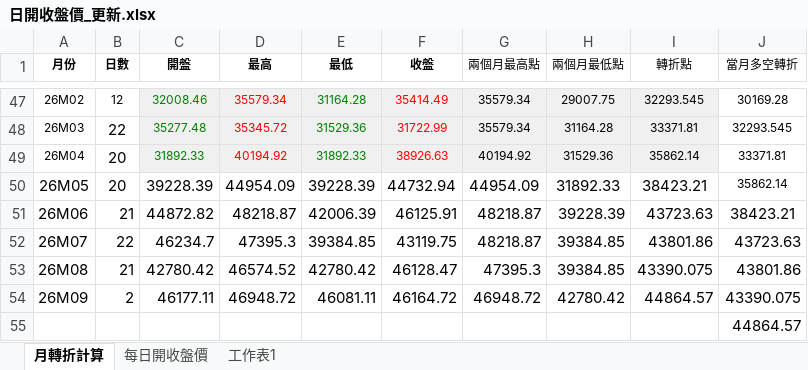
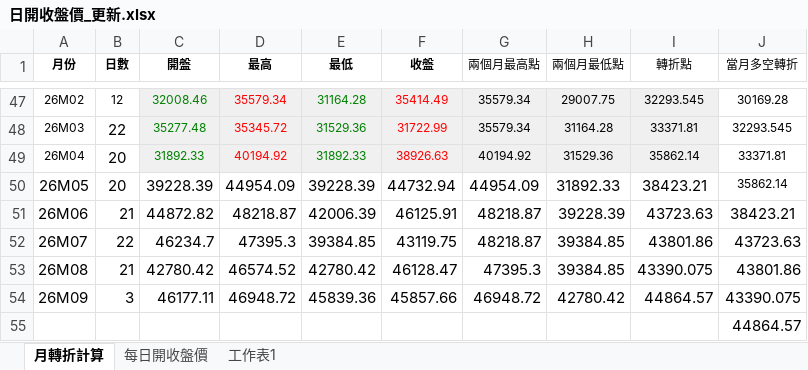
Before and after one commit to kideducate/taiwan-stock-dashboard, an Excel workbook: 日開收盤價_更新.xlsx, sheet 月轉折計算, drawn as a sheet; only a part is shown, gaps mark what is left out; values as stored, in another font and other column widths than the file's, no borders; the diff names each change by its address in the sheet, - before the commit and + after, or states it on an @@ line.

```diff
--- a/日開收盤價_更新.xlsx (sheet 月轉折計算)
+++ b/日開收盤價_更新.xlsx (sheet 月轉折計算)
-B54 (日數): 2
+B54 (日數): 3
-E54 (最低): 46081.11
+E54 (最低): 45839.36
-F54 (收盤): 46164.72
+F54 (收盤): 45857.66
```
Also changed, not shown: sheet 每日開收盤價, 17 other files.
